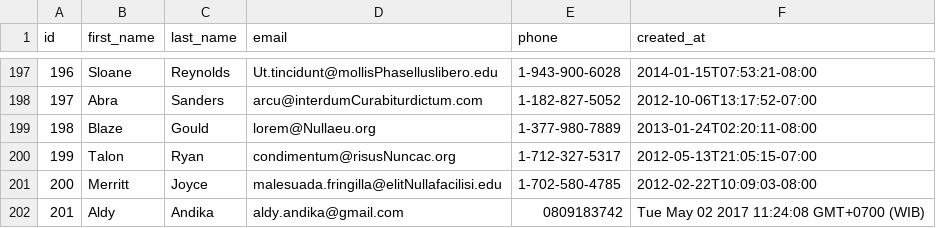
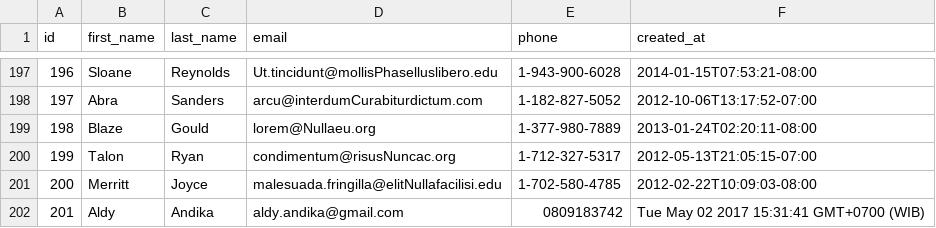
Before and after one commit to gray-fox-2017/parsing-data-1, a CSV file: people.csv, drawn as a sheet; only a part is shown, gaps mark what is left out.

```diff
--- a/people.csv
+++ b/people.csv
@@ -201,2 +201,2 @@ id,first_name,last_name,email,phone,created_at
 200,Merritt,Joyce,malesuada.fringilla@elitNullafacilisi.edu,1-702-580-4785,2012-02-22T10:09:03-08:00
-201,Aldy,Andika,aldy.andika@gmail.com,0809183742,Tue May 02 2017 11:24:08 GMT+0700 (WIB),
+201,Aldy,Andika,aldy.andika@gmail.com,0809183742,Tue May 02 2017 15:31:41 GMT+0700 (WIB)
```
Also changed, not shown: 1 other file.
